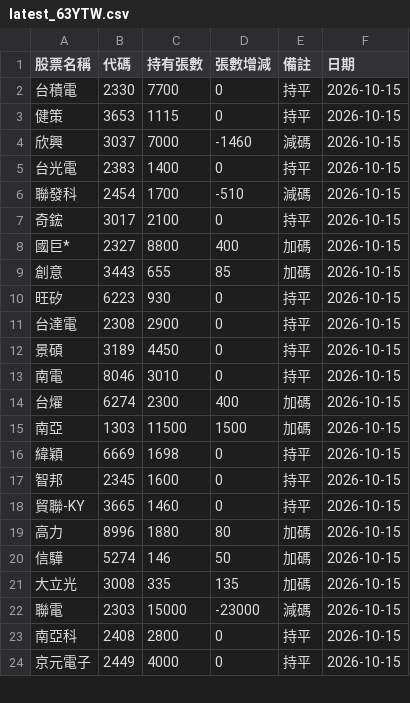
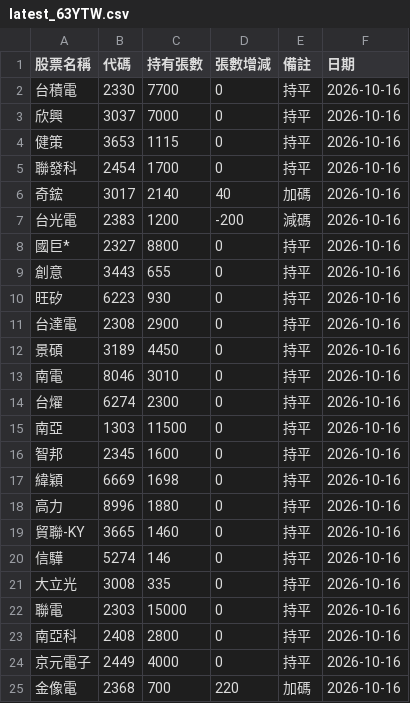
Before and after one commit to haobooooo/00981aPrice, a CSV file: daily_reports/latest_63YTW.csv, drawn as a sheet; only a part is shown; the diff covers the shown part only.

```diff
--- a/daily_reports/latest_63YTW.csv
+++ b/daily_reports/latest_63YTW.csv
@@ -1,24 +1,25 @@
 股票名稱,代碼,持有張數,張數增減,備註,日期
-台積電,2330,7700,0,持平,2026-10-15
-健策,3653,1115,0,持平,2026-10-15
-欣興,3037,7000,-1460,減碼,2026-10-15
-台光電,2383,1400,0,持平,2026-10-15
-聯發科,2454,1700,-510,減碼,2026-10-15
-奇鋐,3017,2100,0,持平,2026-10-15
-國巨*,2327,8800,400,加碼,2026-10-15
-創意,3443,655,85,加碼,2026-10-15
-旺矽,6223,930,0,持平,2026-10-15
-台達電,2308,2900,0,持平,2026-10-15
-景碩,3189,4450,0,持平,2026-10-15
-南電,8046,3010,0,持平,2026-10-15
-台燿,6274,2300,400,加碼,2026-10-15
-南亞,1303,11500,1500,加碼,2026-10-15
-緯穎,6669,1698,0,持平,2026-10-15
-智邦,2345,1600,0,持平,2026-10-15
-貿聯-KY,3665,1460,0,持平,2026-10-15
-高力,8996,1880,80,加碼,2026-10-15
-信驊,5274,146,50,加碼,2026-10-15
-大立光,3008,335,135,加碼,2026-10-15
-聯電,2303,15000,-23000,減碼,2026-10-15
-南亞科,2408,2800,0,持平,2026-10-15
-京元電子,2449,4000,0,持平,2026-10-15
+台積電,2330,7700,0,持平,2026-10-16
+欣興,3037,7000,0,持平,2026-10-16
+健策,3653,1115,0,持平,2026-10-16
+聯發科,2454,1700,0,持平,2026-10-16
+奇鋐,3017,2140,40,加碼,2026-10-16
+台光電,2383,1200,-200,減碼,2026-10-16
+國巨*,2327,8800,0,持平,2026-10-16
+創意,3443,655,0,持平,2026-10-16
+旺矽,6223,930,0,持平,2026-10-16
+台達電,2308,2900,0,持平,2026-10-16
+景碩,3189,4450,0,持平,2026-10-16
+南電,8046,3010,0,持平,2026-10-16
+台燿,6274,2300,0,持平,2026-10-16
+南亞,1303,11500,0,持平,2026-10-16
+智邦,2345,1600,0,持平,2026-10-16
+緯穎,6669,1698,0,持平,2026-10-16
+高力,8996,1880,0,持平,2026-10-16
+貿聯-KY,3665,1460,0,持平,2026-10-16
+信驊,5274,146,0,持平,2026-10-16
+大立光,3008,335,0,持平,2026-10-16
+聯電,2303,15000,0,持平,2026-10-16
+南亞科,2408,2800,0,持平,2026-10-16
+京元電子,2449,4000,0,持平,2026-10-16
+金像電,2368,700,220,加碼,2026-10-16
```
Also changed, not shown: 3 added rows, 6 removed rows and 31 edited cells elsewhere in this file, daily_reports/latest.csv, daily_reports/latest_49YTW.csv, 13 other files.
